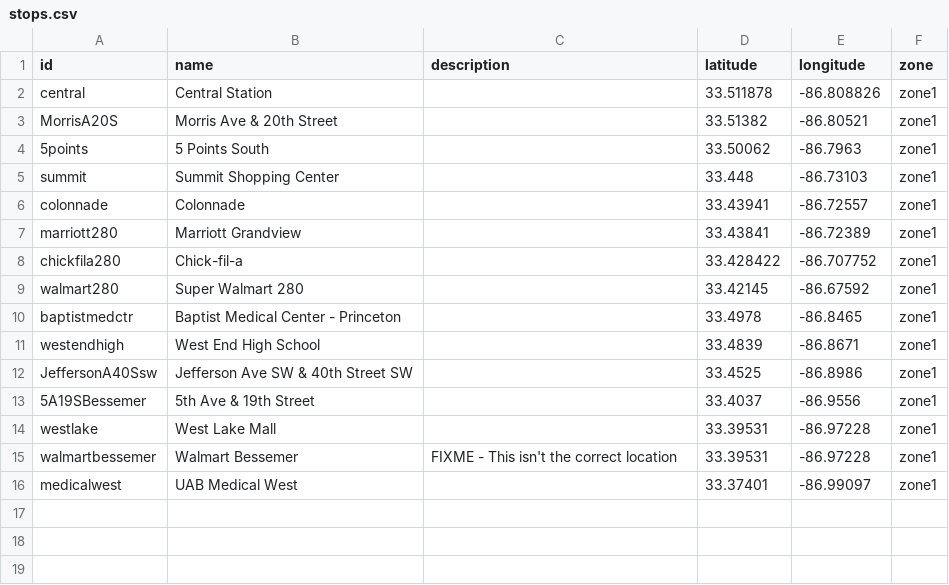
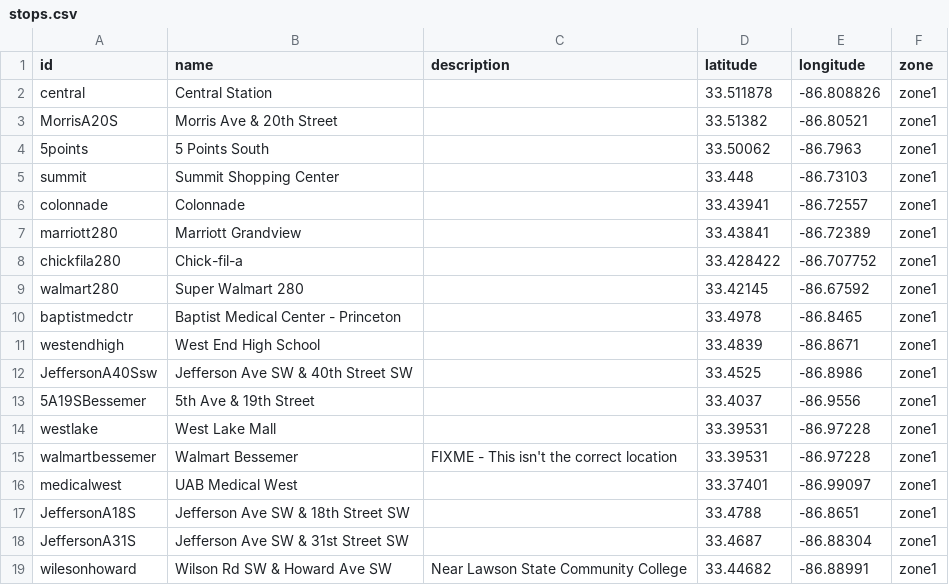
Before and after one commit to line72/subte, a CSV file: timetables/stops.csv, drawn as a sheet; the diff names each change by its address in the sheet, - before the commit and + after, or states it on an @@ line.

```diff
--- a/timetables/stops.csv
+++ b/timetables/stops.csv
+row 17: JeffersonA18S | Jefferson Ave SW & 18th Street SW |  | 33.4788 | -86.8651 | zone1
+row 18: JeffersonA31S | Jefferson Ave SW & 31st Street SW |  | 33.4687 | -86.88304 | zone1
+row 19: wilesonhoward | Wilson Rd SW & Howard Ave SW | Near Lawson State Community College | 33.44682 | -86.88991 | zone1
```
Also changed, not shown: 8 other files.
